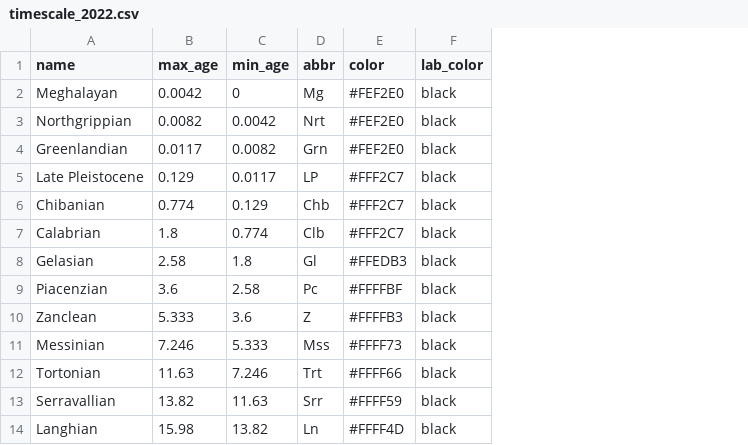
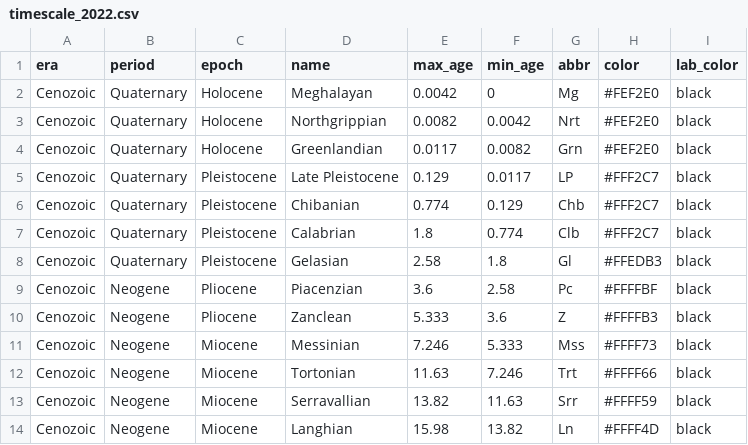
Before and after one commit to naheim/PBDB_Scripts, a CSV file: Timescale/timescale_2022.csv, drawn as a sheet; only a part is shown; the diff names each change by its address in the sheet, - before the commit and + after, or states it on an @@ line.

Commit message:
regenerate scales

```diff
--- a/Timescale/timescale_2022.csv
+++ b/Timescale/timescale_2022.csv
+column A (era), rows 2-14: all Cenozoic
+column B (period), rows 2-14: Quaternary | Quaternary | Quaternary | Quaternary | Quaternary | Quaternary | Quaternary | Neogene | Neogene | Neogene | Neogene | Neogene | Neogene
+column C (epoch), rows 2-14: Holocene | Holocene | Holocene | Pleistocene | Pleistocene | Pleistocene | Pleistocene | Pliocene | Pliocene | Miocene | Miocene | Miocene | Miocene
```
